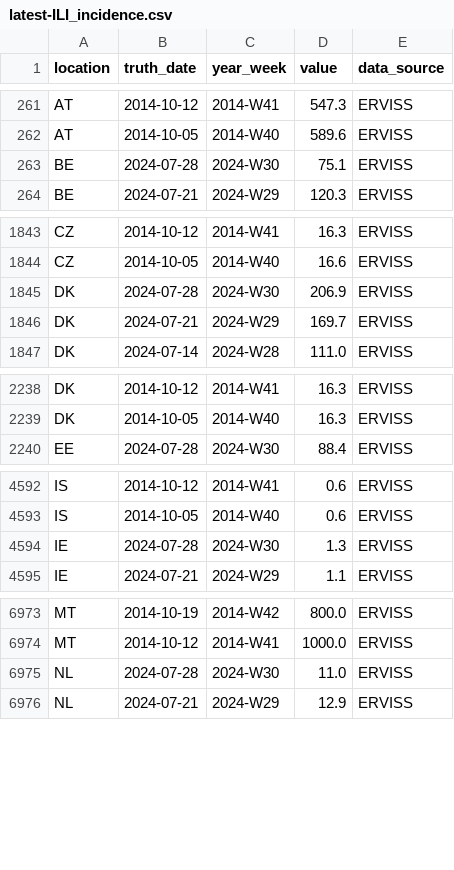
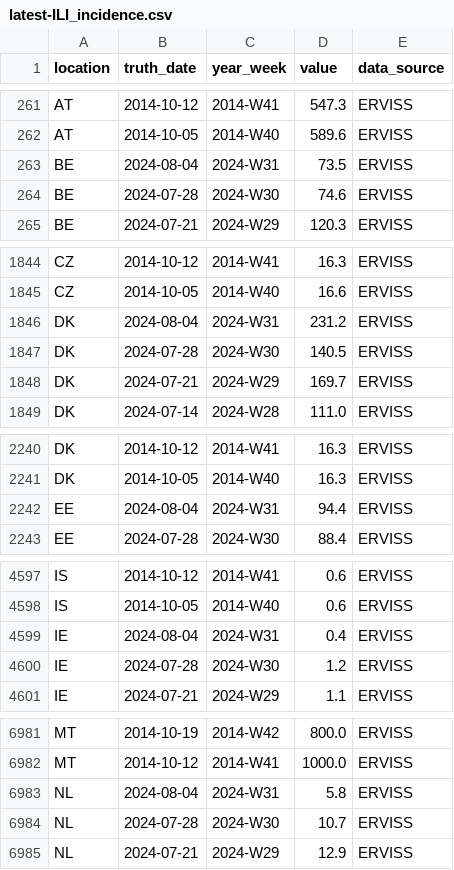
Before and after one commit to european-modelling-hubs/flu-forecast-hub, a CSV file: target-data/latest-ILI_incidence.csv, drawn as a sheet; only a part is shown, gaps mark what is left out; the diff covers the shown part only.

```diff
--- a/target-data/latest-ILI_incidence.csv
+++ b/target-data/latest-ILI_incidence.csv
@@ -262,3 +262,4 @@ AT,2014-10-12,2014-W41,547.3,ERVISS
 AT,2014-10-05,2014-W40,589.6,ERVISS
-BE,2024-07-28,2024-W30,75.1,ERVISS
+BE,2024-08-04,2024-W31,73.5,ERVISS
+BE,2024-07-28,2024-W30,74.6,ERVISS
 BE,2024-07-21,2024-W29,120.3,ERVISS
@@ -1844,3 +1845,4 @@ CZ,2014-10-12,2014-W41,16.3,ERVISS
 CZ,2014-10-05,2014-W40,16.6,ERVISS
-DK,2024-07-28,2024-W30,206.9,ERVISS
+DK,2024-08-04,2024-W31,231.2,ERVISS
+DK,2024-07-28,2024-W30,140.5,ERVISS
 DK,2024-07-21,2024-W29,169.7,ERVISS
@@ -2239,2 +2241,3 @@ DK,2014-10-12,2014-W41,16.3,ERVISS
 DK,2014-10-05,2014-W40,16.3,ERVISS
+EE,2024-08-04,2024-W31,94.4,ERVISS
 EE,2024-07-28,2024-W30,88.4,ERVISS
@@ -4593,3 +4598,4 @@ IS,2014-10-12,2014-W41,0.6,ERVISS
 IS,2014-10-05,2014-W40,0.6,ERVISS
-IE,2024-07-28,2024-W30,1.3,ERVISS
+IE,2024-08-04,2024-W31,0.4,ERVISS
+IE,2024-07-28,2024-W30,1.2,ERVISS
 IE,2024-07-21,2024-W29,1.1,ERVISS
@@ -6974,3 +6982,4 @@ MT,2014-10-19,2014-W42,800.0,ERVISS
 MT,2014-10-12,2014-W41,1000.0,ERVISS
-NL,2024-07-28,2024-W30,11.0,ERVISS
+NL,2024-08-04,2024-W31,5.8,ERVISS
+NL,2024-07-28,2024-W30,10.7,ERVISS
 NL,2024-07-21,2024-W29,12.9,ERVISS
```
Also changed, not shown: 11 added rows, 1 removed row and 14 edited cells elsewhere in this file.
